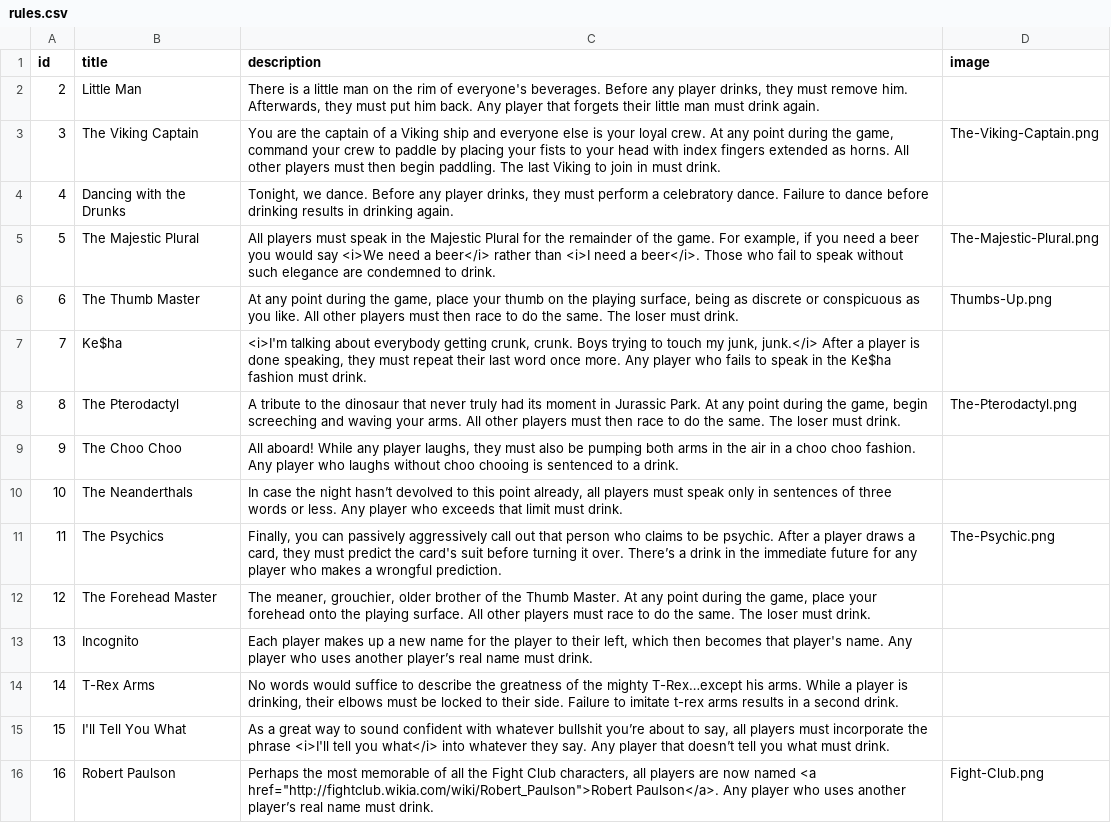
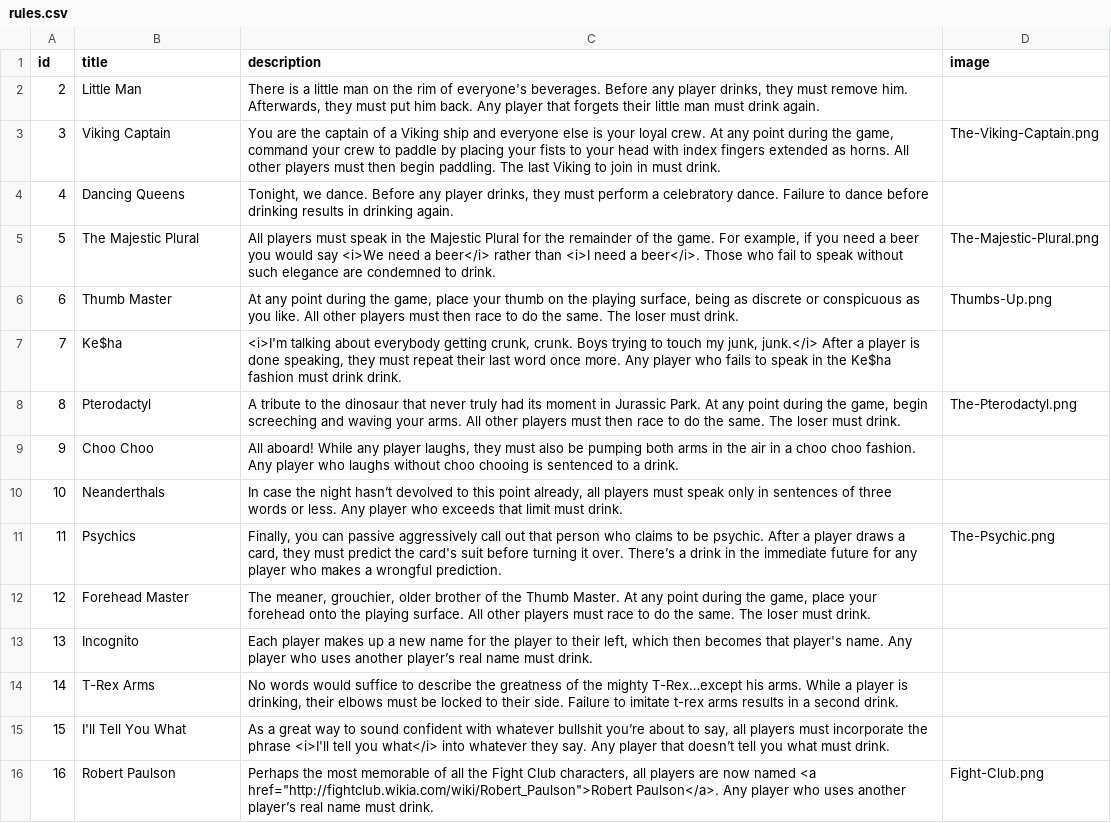
Before and after one commit to ncksllvn/you-drew-a-king, a CSV file: seeders/data/rules.csv, drawn as a sheet; only a part is shown; the diff covers the shown part only.

Commit message:
Use less drunk references

```diff
--- a/seeders/data/rules.csv
+++ b/seeders/data/rules.csv
@@ -2,12 +2,12 @@ id,title,description,image
 2,Little Man,"There is a little man on the rim of everyone's beverages. Before any player drinks, they must remove him. Afterwards, they must put him back. Any player that forgets their little man must drink again.",
-3,The Viking Captain,"You are the captain of a Viking ship and everyone else is your loyal crew. At any point during the game, command your crew to paddle by placing your fists to your head with index fingers extended as horns. All other players must then begin paddling. The last Viking to join in must drink.",The-Viking-Captain.png
-4,Dancing with the Drunks,"Tonight, we dance. Before any player drinks, they must perform a celebratory dance. Failure to dance before drinking results in drinking again.",
+3,Viking Captain,"You are the captain of a Viking ship and everyone else is your loyal crew. At any point during the game, command your crew to paddle by placing your fists to your head with index fingers extended as horns. All other players must then begin paddling. The last Viking to join in must drink.",The-Viking-Captain.png
+4,Dancing Queens,"Tonight, we dance. Before any player drinks, they must perform a celebratory dance. Failure to dance before drinking results in drinking again.",
 5,The Majestic Plural,"All players must speak in the Majestic Plural for the remainder of the game. For example, if you need a beer you would say <i>We need a beer</i> rather than <i>I need a beer</i>. Those who fail to speak without such elegance are condemned to drink.",The-Majestic-Plural.png
-6,The Thumb Master,"At any point during the game, place your thumb on the playing surface, being as discrete or conspicuous as you like. All other players must then race to do the same. The loser must drink.",Thumbs-Up.png
-7,Ke$ha,"<i>I'm talking about everybody getting crunk, crunk. Boys trying to touch my junk, junk.</i> After a player is done speaking, they must repeat their last word once more. Any player who fails to speak in the Ke$ha fashion must drink.",
-8,The Pterodactyl,"A tribute to the dinosaur that never truly had its moment in Jurassic Park. At any point during the game, begin screeching and waving your arms. All other players must then race to do the same. The loser must drink.",The-Pterodactyl.png
-9,The Choo Choo,"All aboard! While any player laughs, they must also be pumping both arms in the air in a choo choo fashion. Any player who laughs without choo chooing is sentenced to a drink.",
-10,The Neanderthals,"In case the night hasn’t devolved to this point already, all players must speak only in sentences of three words or less. Any player who exceeds that limit must drink.",
-11,The Psychics,"Finally, you can passively aggressively call out that person who claims to be psychic.  After a player draws a card, they must predict the card's suit before turning it over. There’s a drink in the immediate future for any player who makes a wrongful prediction.",The-Psychic.png
-12,The Forehead Master,"The meaner, grouchier, older brother of the Thumb Master. At any point during the game, place your forehead onto the playing surface. All other players must race to do the same. The loser must drink.",
+6,Thumb Master,"At any point during the game, place your thumb on the playing surface, being as discrete or conspicuous as you like. All other players must then race to do the same. The loser must drink.",Thumbs-Up.png
+7,Ke$ha,"<i>I'm talking about everybody getting crunk, crunk. Boys trying to touch my junk, junk.</i> After a player is done speaking, they must repeat their last word once more. Any player who fails to speak in the Ke$ha fashion must drink drink.",
+8,Pterodactyl,"A tribute to the dinosaur that never truly had its moment in Jurassic Park. At any point during the game, begin screeching and waving your arms. All other players must then race to do the same. The loser must drink.",The-Pterodactyl.png
+9,Choo Choo,"All aboard! While any player laughs, they must also be pumping both arms in the air in a choo choo fashion. Any player who laughs without choo chooing is sentenced to a drink.",
+10,Neanderthals,"In case the night hasn’t devolved to this point already, all players must speak only in sentences of three words or less. Any player who exceeds that limit must drink.",
+11,Psychics,"Finally, you can passive aggressively call out that person who claims to be psychic.  After a player draws a card, they must predict the card's suit before turning it over. There’s a drink in the immediate future for any player who makes a wrongful prediction.",The-Psychic.png
+12,Forehead Master,"The meaner, grouchier, older brother of the Thumb Master. At any point during the game, place your forehead onto the playing surface. All other players must race to do the same. The loser must drink.",
 13,Incognito,"Each player makes up a new name for the player to their left, which then becomes that player's name. Any player who uses another player’s real name must drink.",
```
Also changed, not shown: 27 edited cells elsewhere in this file, 3 other files.
